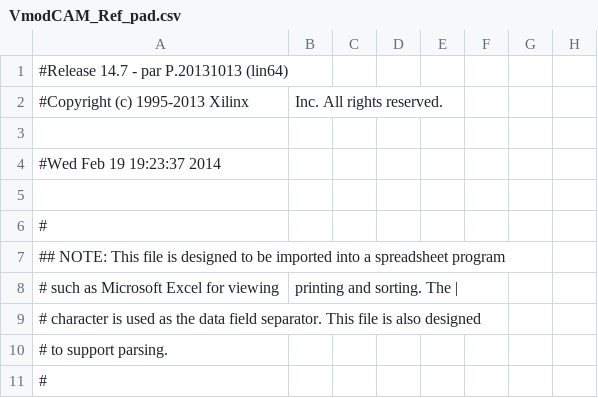
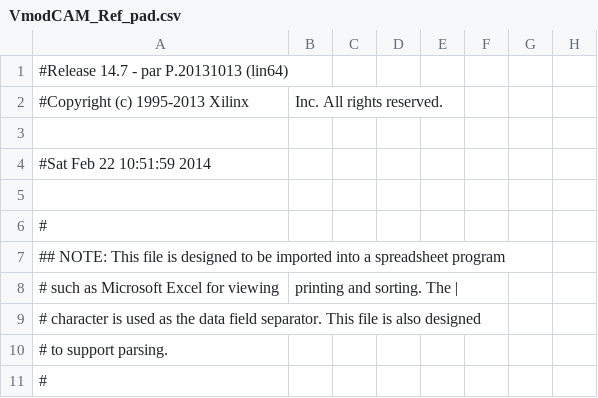
Before and after one commit to cccitron/mastersThesis, a CSV file: makestuff/libs/libfpgalink-20120621/hdl/fx2/vhdl/source/VmodCAM_Ref_pad.csv, drawn as a sheet; only a part is shown; the diff names each change by its address in the sheet, - before the commit and + after, or states it on an @@ line.

Commit message:
Trying to output data from camera over USB

```diff
--- a/makestuff/libs/libfpgalink-20120621/hdl/fx2/vhdl/source/VmodCAM_Ref_pad.csv
+++ b/makestuff/libs/libfpgalink-20120621/hdl/fx2/vhdl/source/VmodCAM_Ref_pad.csv
-A4: #Wed Feb 19 19:23:37 2014
+A4: #Sat Feb 22 10:51:59 2014
```
Also changed, not shown: 49 other files.
